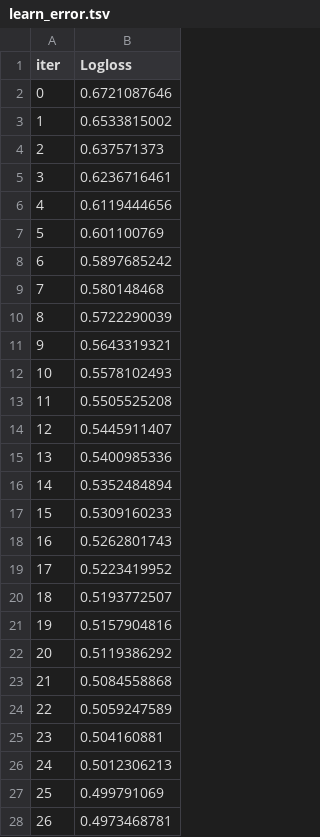
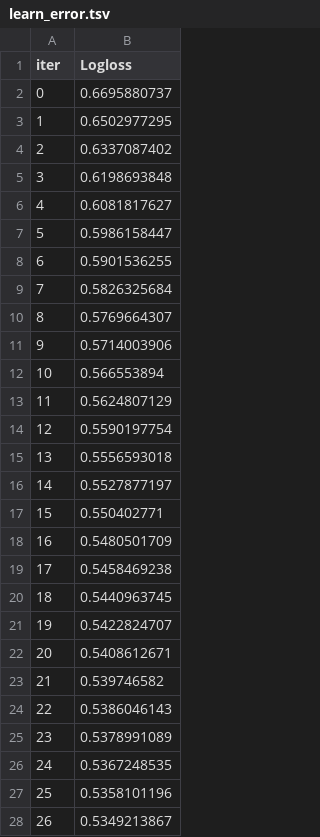
Before and after one commit to bopitien/multi-health-ml-predictor, a TSV file: notebooks/catboost_info/learn_error.tsv, drawn as a sheet; only a part is shown; the diff covers the shown part only.

```diff
--- a/notebooks/catboost_info/learn_error.tsv
+++ b/notebooks/catboost_info/learn_error.tsv
@@ -1,28 +1,28 @@
 iter	Logloss
-0	0.6721087646
-1	0.6533815002
-2	0.637571373
-3	0.6236716461
-4	0.6119444656
-5	0.601100769
-6	0.5897685242
-7	0.580148468
-8	0.5722290039
-9	0.5643319321
-10	0.5578102493
-11	0.5505525208
-12	0.5445911407
-13	0.5400985336
-14	0.5352484894
-15	0.5309160233
-16	0.5262801743
-17	0.5223419952
-18	0.5193772507
-19	0.5157904816
-20	0.5119386292
-21	0.5084558868
-22	0.5059247589
-23	0.504160881
-24	0.5012306213
-25	0.499791069
-26	0.4973468781
+0	0.6695880737
+1	0.6502977295
+2	0.6337087402
+3	0.6198693848
+4	0.6081817627
+5	0.5986158447
+6	0.5901536255
+7	0.5826325684
+8	0.5769664307
+9	0.5714003906
+10	0.566553894
+11	0.5624807129
+12	0.5590197754
+13	0.5556593018
+14	0.5527877197
+15	0.550402771
+16	0.5480501709
+17	0.5458469238
+18	0.5440963745
+19	0.5422824707
+20	0.5408612671
+21	0.539746582
+22	0.5386046143
+23	0.5378991089
+24	0.5367248535
+25	0.5358101196
+26	0.5349213867
```
Also changed, not shown: 73 edited cells elsewhere in this file, notebooks/catboost_info/time_left.tsv, 4 other files.
